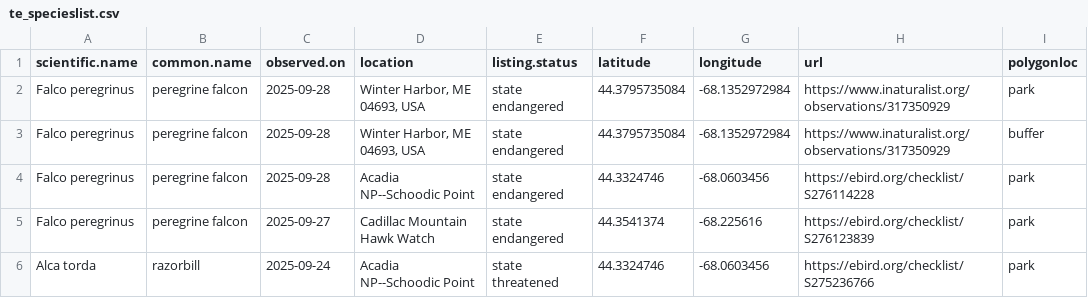
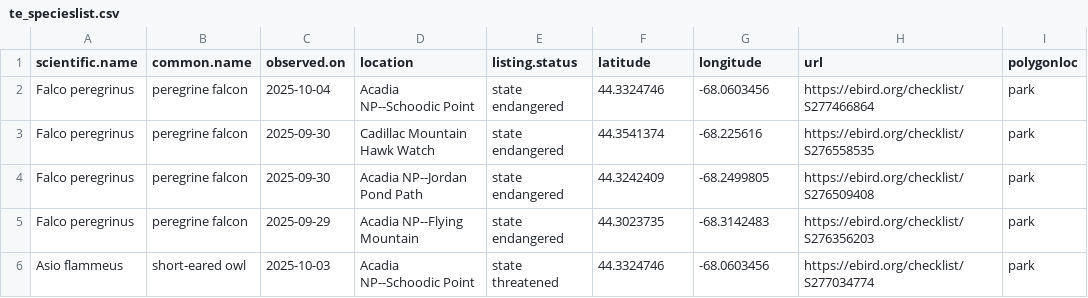
Before and after one commit to Kylelima21/ANP_managers_report, a CSV file: email_alerts/outputs/te_specieslist.csv, drawn as a sheet.

```diff
--- a/email_alerts/outputs/te_specieslist.csv
+++ b/email_alerts/outputs/te_specieslist.csv
@@ -1,6 +1,6 @@
 "scientific.name","common.name","observed.on","location","listing.status","latitude","longitude","url","polygonloc"
-"Falco peregrinus","peregrine falcon",2025-09-28,"Winter Harbor, ME 04693, USA","state endangered",44.3795735084,-68.1352972984,"https://www.inaturalist.org/observations/317350929","park"
-"Falco peregrinus","peregrine falcon",2025-09-28,"Winter Harbor, ME 04693, USA","state endangered",44.3795735084,-68.1352972984,"https://www.inaturalist.org/observations/317350929","buffer"
-"Falco peregrinus","peregrine falcon",2025-09-28,"Acadia NP--Schoodic Point","state endangered",44.3324746,-68.0603456,"https://ebird.org/checklist/S276114228","park"
-"Falco peregrinus","peregrine falcon",2025-09-27,"Cadillac Mountain Hawk Watch","state endangered",44.3541374,-68.225616,"https://ebird.org/checklist/S276123839","park"
-"Alca torda","razorbill",2025-09-24,"Acadia NP--Schoodic Point","state threatened",44.3324746,-68.0603456,"https://ebird.org/checklist/S275236766","park"
+"Falco peregrinus","peregrine falcon",2025-10-04,"Acadia NP--Schoodic Point","state endangered",44.3324746,-68.0603456,"https://ebird.org/checklist/S277466864","park"
+"Falco peregrinus","peregrine falcon",2025-09-30,"Cadillac Mountain Hawk Watch","state endangered",44.3541374,-68.225616,"https://ebird.org/checklist/S276558535","park"
+"Falco peregrinus","peregrine falcon",2025-09-30,"Acadia NP--Jordan Pond Path","state endangered",44.3242409,-68.2499805,"https://ebird.org/checklist/S276509408","park"
+"Falco peregrinus","peregrine falcon",2025-09-29,"Acadia NP--Flying Mountain","state endangered",44.3023735,-68.3142483,"https://ebird.org/checklist/S276356203","park"
+"Asio flammeus","short-eared owl",2025-10-03,"Acadia NP--Schoodic Point","state threatened",44.3324746,-68.0603456,"https://ebird.org/checklist/S277034774","park"
```
Also changed, not shown: email_alerts/outputs/rare_specieslist.csv, 4 other files.
